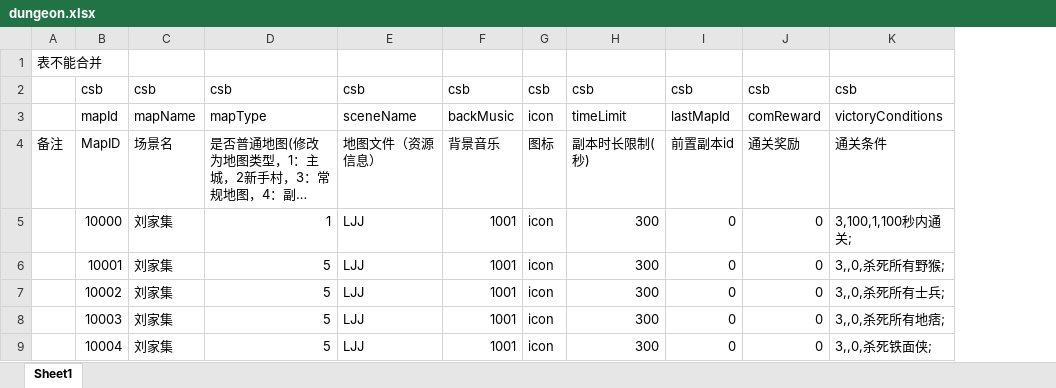
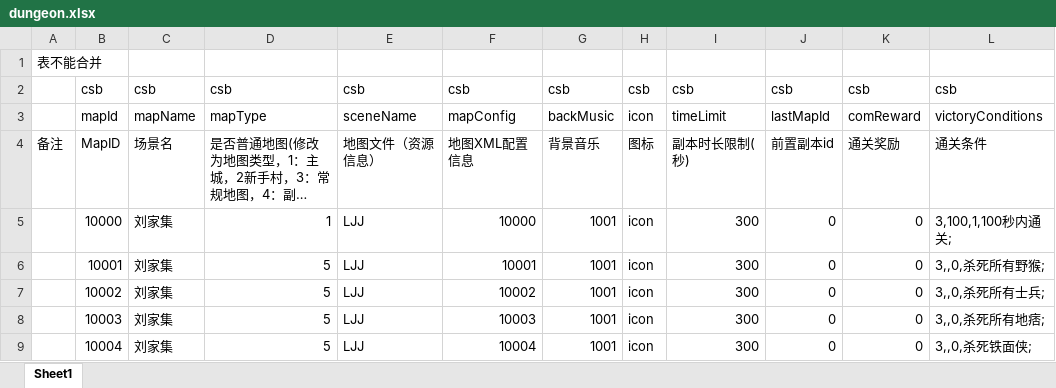
Before and after one commit to azk2001/QZ, an Excel workbook: GameClient/QZ/Assets/__Arts/策划配置工具/dungeon.xlsx, sheet Sheet1, drawn as a sheet; only a part is shown; long unchanged cells end in …; values as stored, in another font and other column widths than the file's, no borders; conditional formats not drawn; the diff names each change by its address in the sheet, - before the commit and + after, or states it on an @@ line.

```diff
--- a/GameClient/QZ/Assets/__Arts/策划配置工具/dungeon.xlsx (sheet Sheet1)
+++ b/GameClient/QZ/Assets/__Arts/策划配置工具/dungeon.xlsx (sheet Sheet1)
+column F, rows 2-9: csb | mapConfig | 地图XML配置信息 | 10000 | 10001 | 10002 | 10003 | 10004
```
Also changed, not shown: GameClient/QZ/Assets/__Arts/策划配置工具/skill.xlsx, 25 other files.
